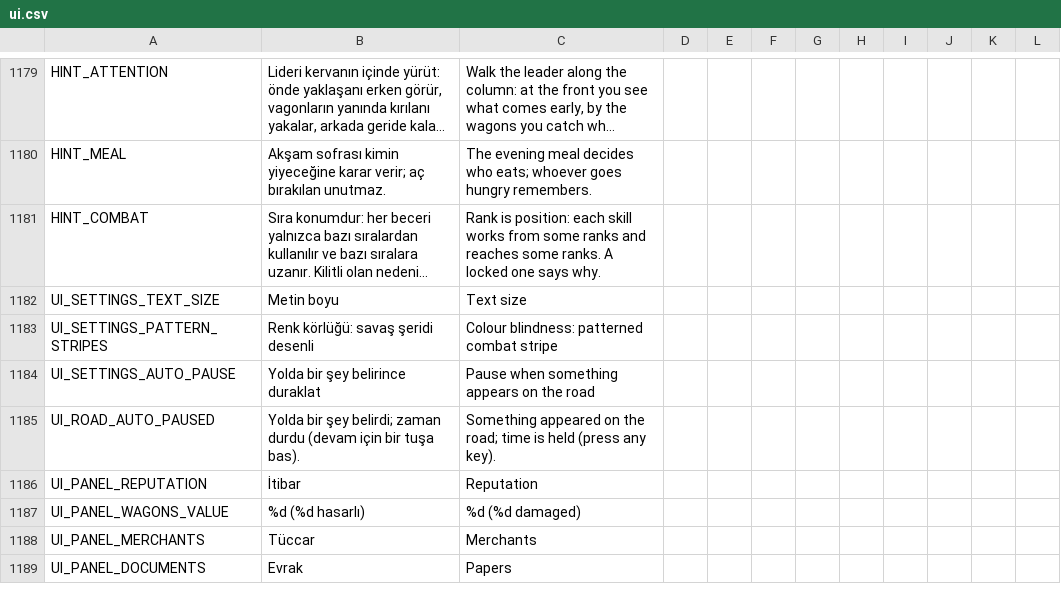
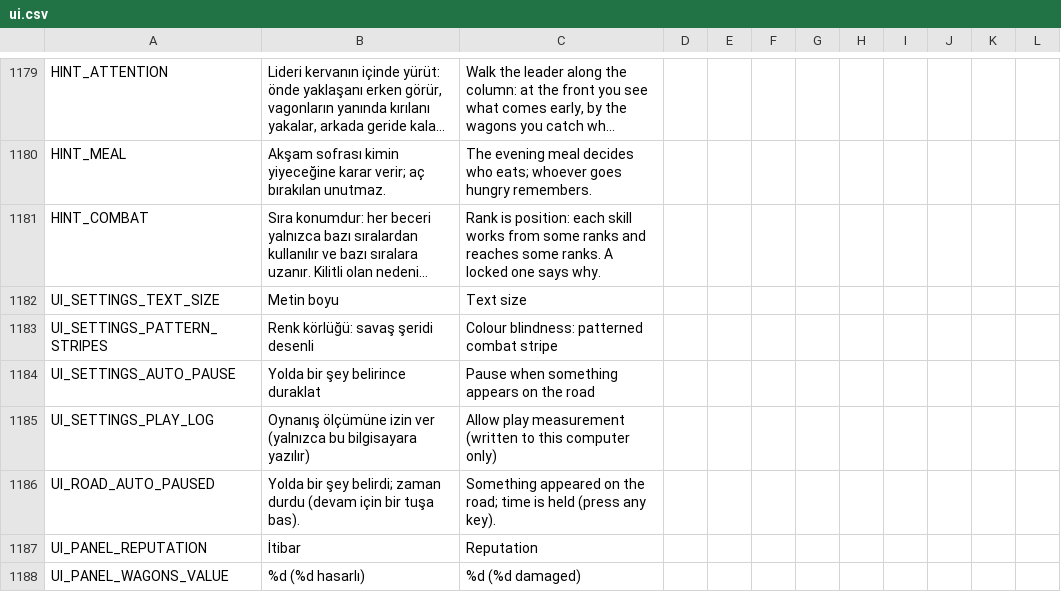
Before and after one commit to ulubatuhan/wayborne, a CSV file: data/locale/ui.csv, drawn as a sheet; only a part is shown, gaps mark what is left out; the shorter side is filled out with more unchanged rows; long unchanged cells end in …; the diff names each change by its address in the sheet, - before the commit and + after, or states it on an @@ line.

Commit message:
Y-K03: CI olcum raporu (simulate_career OLCUM satiri, measure_report, olcum.yml) ve izinli oyuncu olcumu

```diff
--- a/data/locale/ui.csv
+++ b/data/locale/ui.csv
+row 1185: UI_SETTINGS_PLAY_LOG | Oynanış ölçümüne izin ver (yalnızca bu bilgisayara yazılır) | Allow play measurement (written to this computer only)
```
Also changed, not shown: 10 other files.
